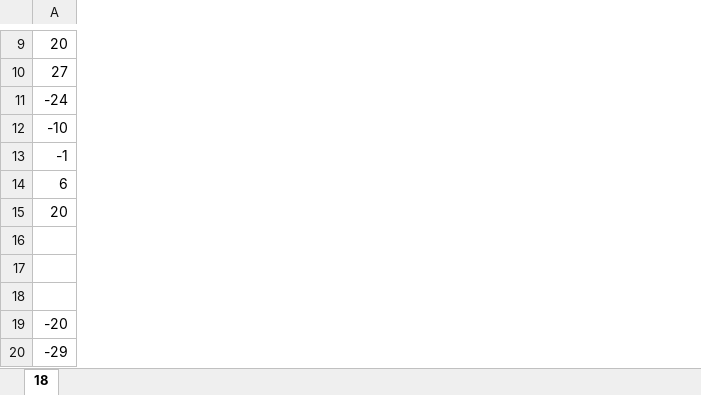
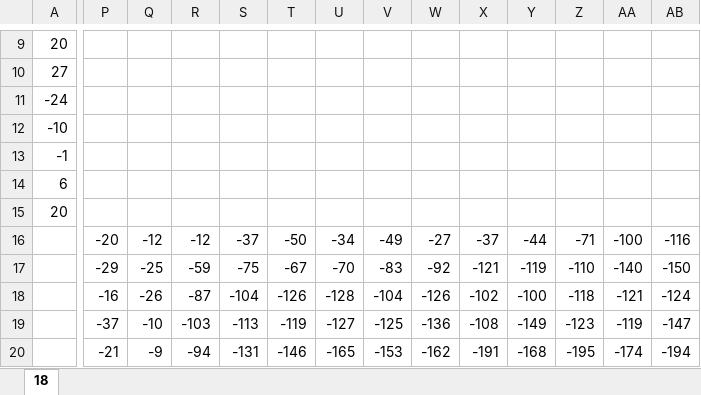
Before and after one commit to Hiron2305/ege_info_tutor, an Excel workbook: homework/100325/22.xlsx, sheet 18, drawn as a sheet; only a part is shown, gaps mark what is left out; values as stored, in another font and other column widths than the file's, no borders; rows hold the shown columns only; the diff covers the shown part only; the diff names each change by its address in the sheet, - before the commit and + after, or states it on an @@ line.

```diff
--- a/homework/100325/22.xlsx (sheet 18)
+++ b/homework/100325/22.xlsx (sheet 18)
+column P, rows 16-20: -20 | -29 | -16 | -37 | -21
+column Q, rows 16-20: -12 | -25 | -26 | -10 | -9
+column R, rows 16-20: -12 | -59 | -87 | -103 | -94
+column S, rows 16-20: -37 | -75 | -104 | -113 | -131
+column T, rows 16-20: -50 | -67 | -126 | -119 | -146
+column U, rows 16-20: -34 | -70 | -128 | -127 | -165
+column V, rows 16-20: -49 | -83 | -104 | -125 | -153
+column W, rows 16-20: -27 | -92 | -126 | -136 | -162
+column X, rows 16-20: -37 | -121 | -102 | -108 | -191
+column Y, rows 16-20: -44 | -119 | -100 | -149 | -168
+column Z, rows 16-20: -71 | -110 | -118 | -123 | -195
+column AA, rows 16-20: -100 | -140 | -121 | -119 | -174
+column AB, rows 16-20: -116 | -150 | -124 | -147 | -194
-row 16: (empty)
+row 16:  | -20 | -12 | -12 | -37 | -50 | -34 | -49 | -27 | -37 | -44 | -71 | -100 | -116
-row 17: (empty)
+row 17:  | -29 | -25 | -59 | -75 | -67 | -70 | -83 | -92 | -121 | -119 | -110 | -140 | -150
-row 18: (empty)
+row 18:  | -16 | -26 | -87 | -104 | -126 | -128 | -104 | -126 | -102 | -100 | -118 | -121 | -124
-A19: -20
+A19: (empty)
-A20: -29
+A20: (empty)
```
Also changed, not shown: 3 removed rows, 2 added columns and 178 edited cells elsewhere in this sheet, homework/100325/19.xlsx, homework/100325/21.xlsx, 23 other files.
